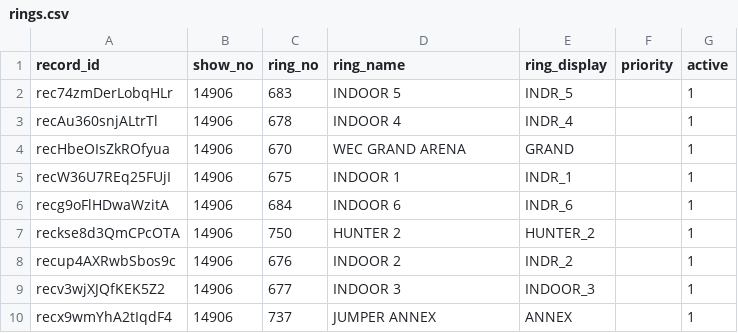
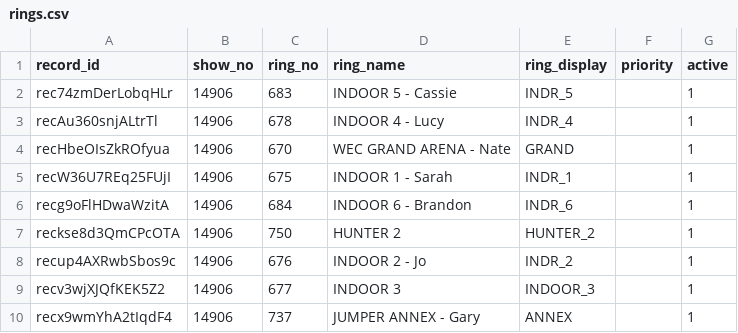
Before and after one commit to sportdogfood/ringstatus, a CSV file: docs/horseshowing/helpers/14906/rings.csv, drawn as a sheet.

```diff
--- a/docs/horseshowing/helpers/14906/rings.csv
+++ b/docs/horseshowing/helpers/14906/rings.csv
@@ -1,10 +1,10 @@
 record_id,show_no,ring_no,ring_name,ring_display,priority,active
-rec74zmDerLobqHLr,14906,683,INDOOR 5,INDR_5,,1
-recAu360snjALtrTl,14906,678,INDOOR 4,INDR_4,,1
-recHbeOIsZkROfyua,14906,670,WEC GRAND ARENA,GRAND ,,1
-recW36U7REq25FUjI,14906,675,INDOOR 1,INDR_1,,1
-recg9oFlHDwaWzitA,14906,684,INDOOR 6,INDR_6,,1
+rec74zmDerLobqHLr,14906,683,INDOOR 5 - Cassie,INDR_5,,1
+recAu360snjALtrTl,14906,678,INDOOR 4 - Lucy,INDR_4,,1
+recHbeOIsZkROfyua,14906,670,WEC GRAND ARENA - Nate,GRAND ,,1
+recW36U7REq25FUjI,14906,675,INDOOR 1 - Sarah,INDR_1,,1
+recg9oFlHDwaWzitA,14906,684,INDOOR 6 - Brandon,INDR_6,,1
 reckse8d3QmCPcOTA,14906,750,HUNTER 2,HUNTER_2,,1
-recup4AXRwbSbos9c,14906,676,INDOOR 2,INDR_2,,1
+recup4AXRwbSbos9c,14906,676,INDOOR 2 - Jo,INDR_2,,1
 recv3wjXJQfKEK5Z2,14906,677,INDOOR 3,INDOOR_3,,1
-recx9wmYhA2tIqdF4,14906,737,JUMPER ANNEX,ANNEX,,1
+recx9wmYhA2tIqdF4,14906,737,JUMPER ANNEX - Gary,ANNEX,,1
```
Also changed, not shown: docs/horseshowing/helpers/14906/entries.csv, 17 other files.
